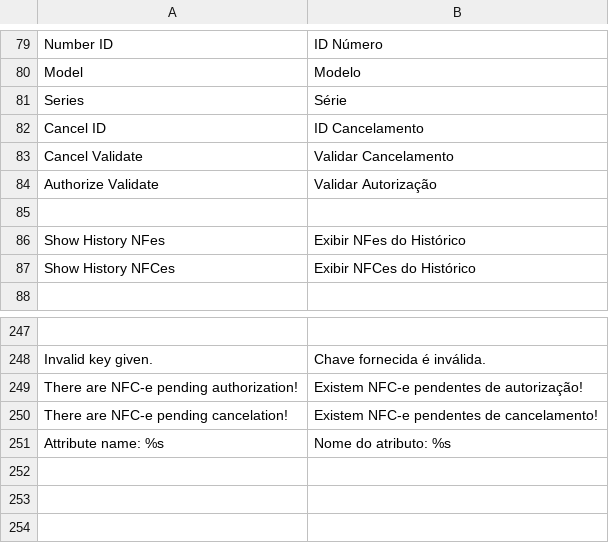
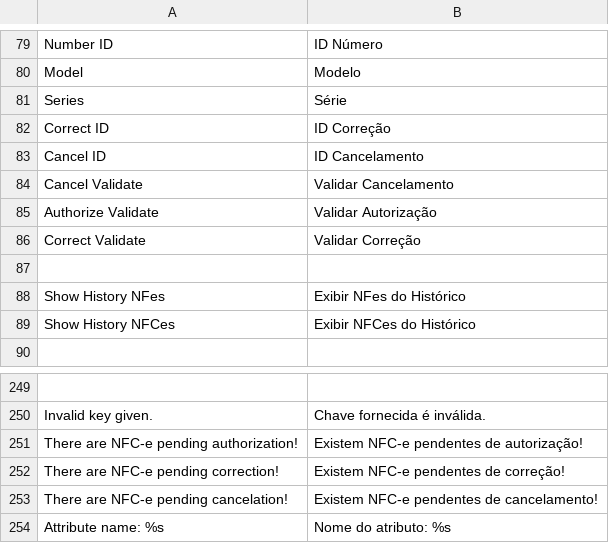
Before and after one commit to gamuzatech/tolucastore-openmage, a CSV file: app/locale/pt_BR/Gamuza_Brazil.csv, drawn as a sheet; only a part is shown, gaps mark what is left out; the diff names each change by its address in the sheet, - before the commit and + after, or states it on an @@ line.

Commit message:
Atualizado modulo Gamuza_Brazil: adicionado apiPath brazil_nfe.correct e brazil_nfe.corrected para cartão de correção NF-e

```diff
--- a/app/locale/pt_BR/Gamuza_Brazil.csv
+++ b/app/locale/pt_BR/Gamuza_Brazil.csv
+row 82: Correct ID | ID Correção
+row 86: Correct Validate | Validar Correção
+row 252: There are NFC-e pending correction! | Existem NFC-e pendentes de correção!
```
Also changed, not shown: 6 other files.
